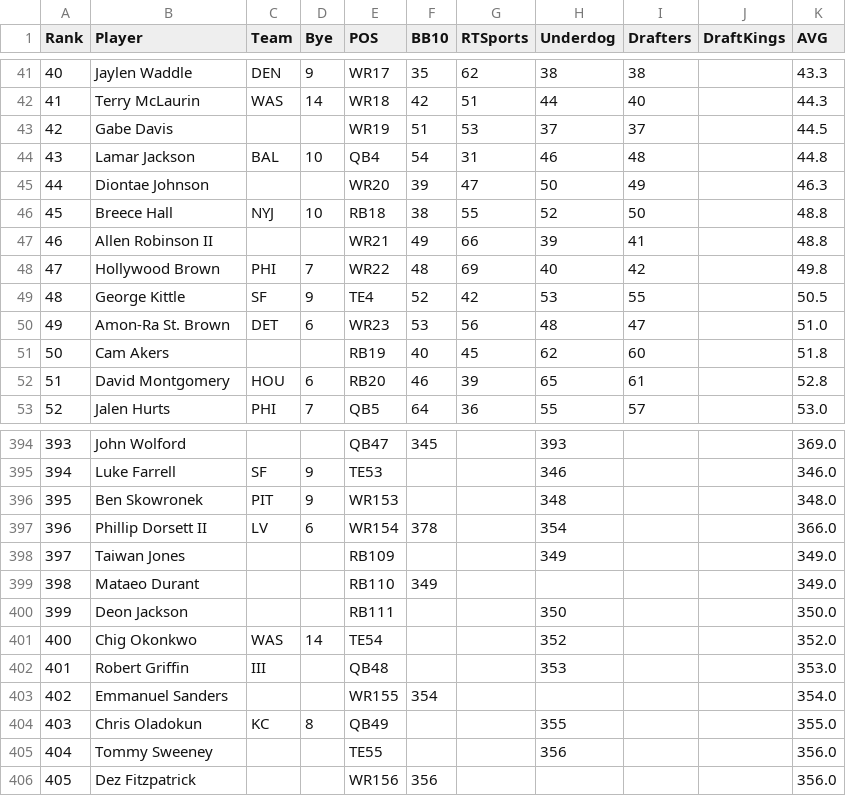
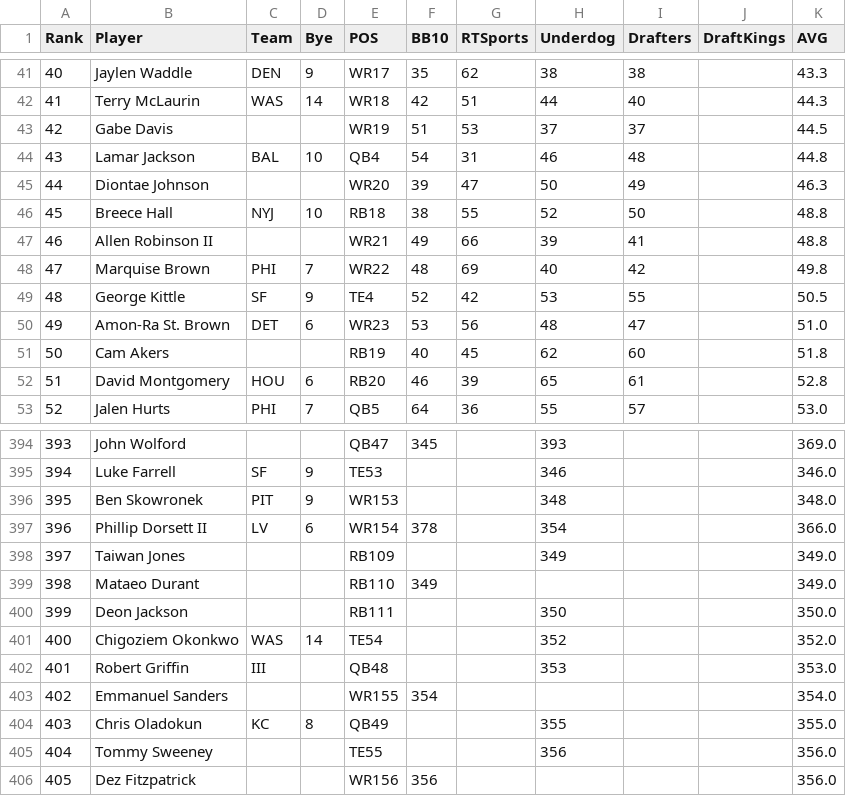
Before and after one commit to adriantwill/draft-picks, a CSV file: adp/FantasyPros_2022_Overall_ADP_Rankings.csv, drawn as a sheet; only a part is shown, gaps mark what is left out.

Commit message:
add function for evaluating player impact on draft

```diff
--- a/adp/FantasyPros_2022_Overall_ADP_Rankings.csv
+++ b/adp/FantasyPros_2022_Overall_ADP_Rankings.csv
@@ -47,3 +47,3 @@
 "46","Allen Robinson II ","","","WR21","49","66","39","41","","48.8"
-"47","Hollywood Brown","PHI","7","WR22","48","69","40","42","","49.8"
+"47","Marquise Brown","PHI","7","WR22","48","69","40","42","","49.8"
 "48","George Kittle","SF","9","TE4","52","42","53","55","","50.5"
@@ -400,3 +400,3 @@
 "399","Deon Jackson","","","RB111","","","350","","","350.0"
-"400","Chig Okonkwo","WAS","14","TE54","","","352","","","352.0"
+"400","Chigoziem Okonkwo","WAS","14","TE54","","","352","","","352.0"
 "401","Robert Griffin","III","","QB48","","","353","","","353.0"
```
Also changed, not shown: adp/FantasyPros_2020_Overall_ADP_Rankings.csv, 8 other files.
